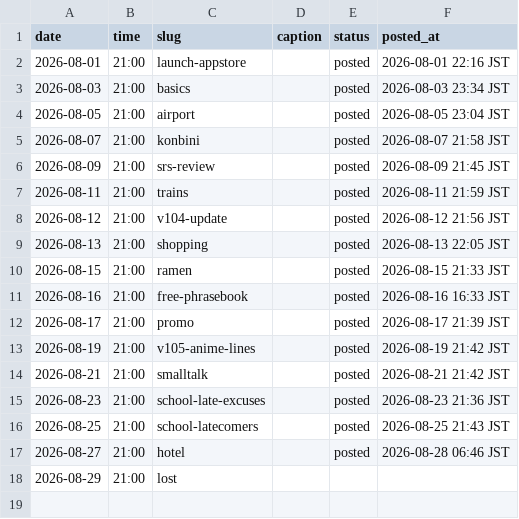
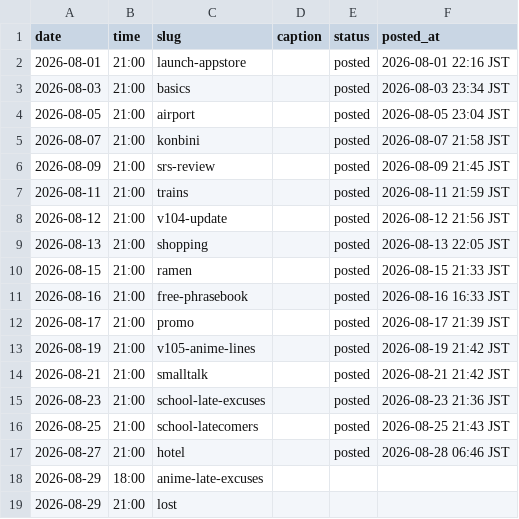
Before and after one commit to ryuzenfactory-wq/laifu-ig-poster, a CSV file: drafts/2026-08-queue.csv, drawn as a sheet.

```diff
--- a/drafts/2026-08-queue.csv
+++ b/drafts/2026-08-queue.csv
@@ -17,2 +17,3 @@ date,time,slug,caption,status,posted_at
 2026-08-27,21:00,hotel,,posted,2026-08-28 06:46 JST
+2026-08-29,18:00,anime-late-excuses,,,
 2026-08-29,21:00,lost,,,
```
Also changed, not shown: 3 other files.
